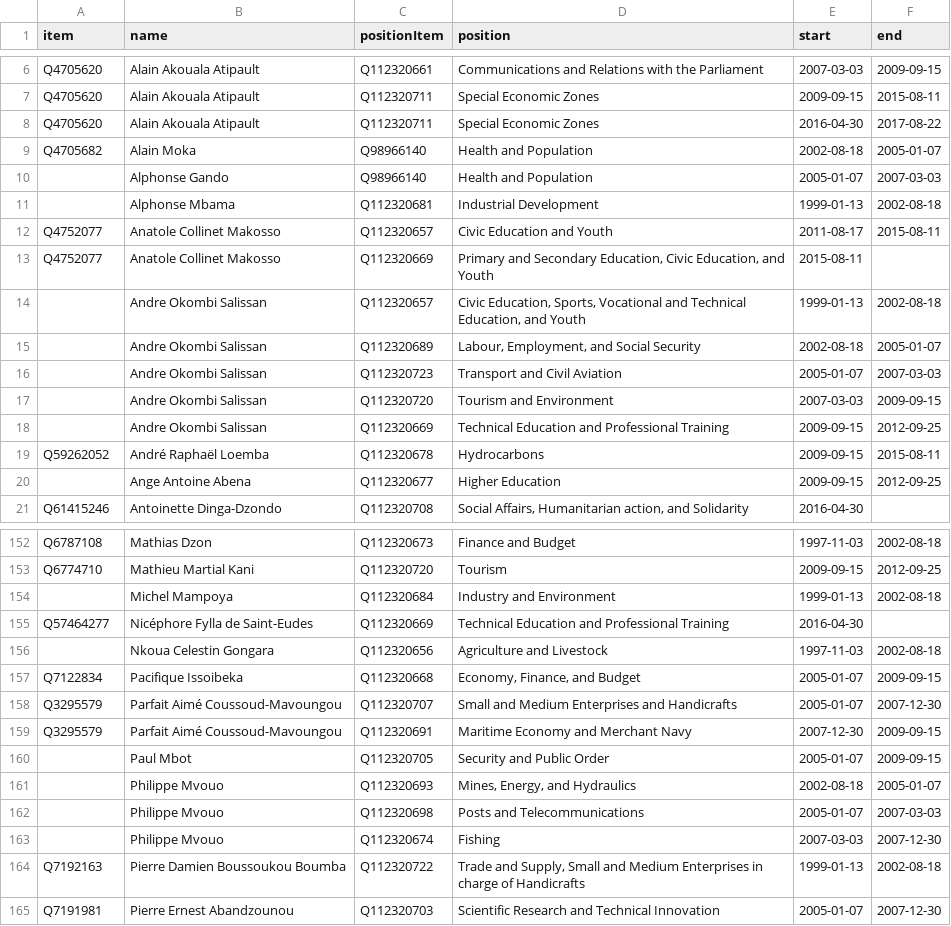
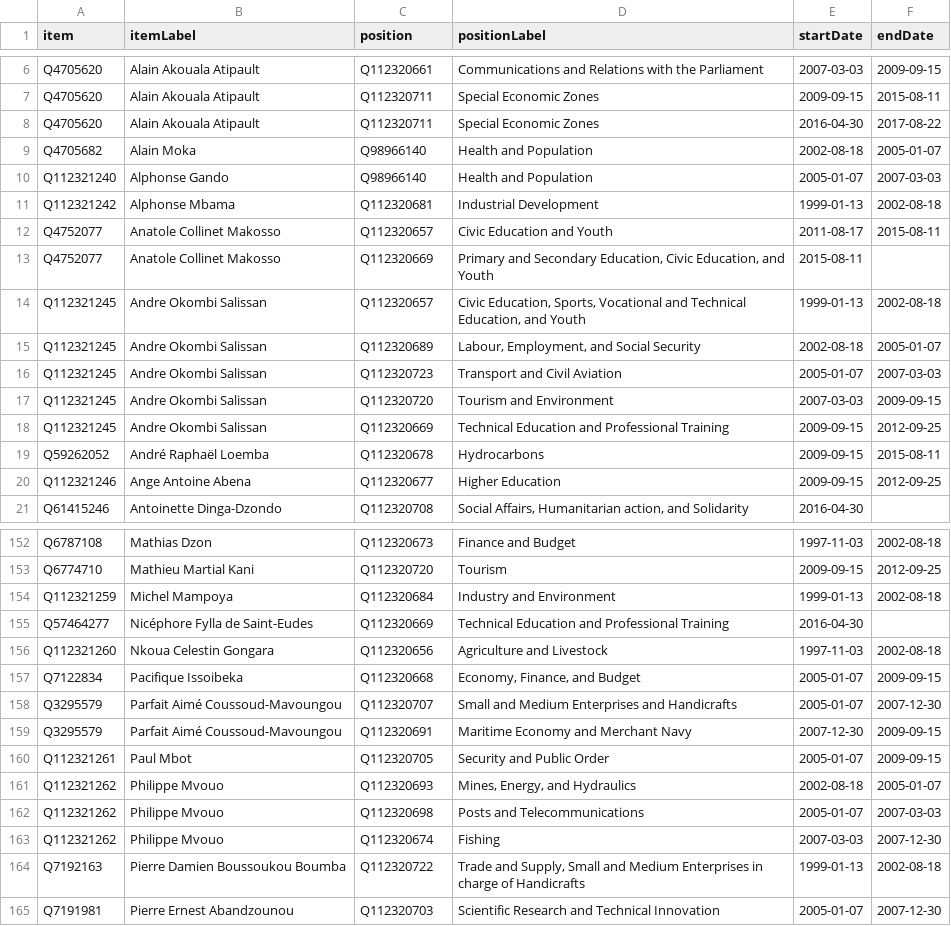
Before and after one commit to every-politician-scrapers/congo-brazzaville, a CSV file: sources/cpssa/scraped.csv, drawn as a sheet; only a part is shown, gaps mark what is left out; the diff covers the shown part only.

```diff
--- a/sources/cpssa/scraped.csv
+++ b/sources/cpssa/scraped.csv
@@ -1 +1 @@
-item,name,positionItem,position,start,end
+item,itemLabel,position,positionLabel,startDate,endDate
@@ -9,13 +9,13 @@ Q4705620,Alain Akouala Atipault,Q112320711,Special Economic Zones,2016-04-30,201
 Q4705682,Alain Moka,Q98966140,Health and Population,2002-08-18,2005-01-07
-,Alphonse Gando,Q98966140,Health and Population,2005-01-07,2007-03-03
-,Alphonse Mbama,Q112320681,Industrial Development,1999-01-13,2002-08-18
+Q112321240,Alphonse Gando,Q98966140,Health and Population,2005-01-07,2007-03-03
+Q112321242,Alphonse Mbama,Q112320681,Industrial Development,1999-01-13,2002-08-18
 Q4752077,Anatole Collinet Makosso,Q112320657,Civic Education and Youth,2011-08-17,2015-08-11
 Q4752077,Anatole Collinet Makosso,Q112320669,"Primary and Secondary Education, Civic Education, and Youth",2015-08-11,
-,Andre Okombi Salissan,Q112320657,"Civic Education, Sports, Vocational and Technical Education, and Youth",1999-01-13,2002-08-18
-,Andre Okombi Salissan,Q112320689,"Labour, Employment, and Social Security",2002-08-18,2005-01-07
-,Andre Okombi Salissan,Q112320723,Transport and Civil Aviation,2005-01-07,2007-03-03
-,Andre Okombi Salissan,Q112320720,Tourism and Environment,2007-03-03,2009-09-15
-,Andre Okombi Salissan,Q112320669,Technical Education and Professional Training,2009-09-15,2012-09-25
+Q112321245,Andre Okombi Salissan,Q112320657,"Civic Education, Sports, Vocational and Technical Education, and Youth",1999-01-13,2002-08-18
+Q112321245,Andre Okombi Salissan,Q112320689,"Labour, Employment, and Social Security",2002-08-18,2005-01-07
+Q112321245,Andre Okombi Salissan,Q112320723,Transport and Civil Aviation,2005-01-07,2007-03-03
+Q112321245,Andre Okombi Salissan,Q112320720,Tourism and Environment,2007-03-03,2009-09-15
+Q112321245,Andre Okombi Salissan,Q112320669,Technical Education and Professional Training,2009-09-15,2012-09-25
 Q59262052,André Raphaël Loemba,Q112320678,Hydrocarbons,2009-09-15,2015-08-11
-,Ange Antoine Abena,Q112320677,Higher Education,2009-09-15,2012-09-25
+Q112321246,Ange Antoine Abena,Q112320677,Higher Education,2009-09-15,2012-09-25
 Q61415246,Antoinette Dinga-Dzondo,Q112320708,"Social Affairs, Humanitarian action, and Solidarity",2016-04-30,
@@ -153,5 +153,5 @@ Q6787108,Mathias Dzon,Q112320673,Finance and Budget,1997-11-03,2002-08-18
 Q6774710,Mathieu Martial Kani,Q112320720,Tourism,2009-09-15,2012-09-25
-,Michel Mampoya,Q112320684,Industry and Environment,1999-01-13,2002-08-18
+Q112321259,Michel Mampoya,Q112320684,Industry and Environment,1999-01-13,2002-08-18
 Q57464277,Nicéphore Fylla de Saint-Eudes,Q112320669,Technical Education and Professional Training,2016-04-30,
-,Nkoua Celestin Gongara,Q112320656,Agriculture and Livestock,1997-11-03,2002-08-18
+Q112321260,Nkoua Celestin Gongara,Q112320656,Agriculture and Livestock,1997-11-03,2002-08-18
 Q7122834,Pacifique Issoibeka,Q112320668,"Economy, Finance, and Budget",2005-01-07,2009-09-15
@@ -159,6 +159,6 @@ Q3295579,Parfait Aimé Coussoud-Mavoungou,Q112320707,Small and Medium Enterprise
 Q3295579,Parfait Aimé Coussoud-Mavoungou,Q112320691,Maritime Economy and Merchant Navy,2007-12-30,2009-09-15
-,Paul Mbot,Q112320705,Security and Public Order,2005-01-07,2009-09-15
-,Philippe Mvouo,Q112320693,"Mines, Energy, and Hydraulics",2002-08-18,2005-01-07
-,Philippe Mvouo,Q112320698,Posts and Telecommunications,2005-01-07,2007-03-03
-,Philippe Mvouo,Q112320674,Fishing,2007-03-03,2007-12-30
+Q112321261,Paul Mbot,Q112320705,Security and Public Order,2005-01-07,2009-09-15
+Q112321262,Philippe Mvouo,Q112320693,"Mines, Energy, and Hydraulics",2002-08-18,2005-01-07
+Q112321262,Philippe Mvouo,Q112320698,Posts and Telecommunications,2005-01-07,2007-03-03
+Q112321262,Philippe Mvouo,Q112320674,Fishing,2007-03-03,2007-12-30
 Q7192163,Pierre Damien Boussoukou Boumba,Q112320722,"Trade and Supply, Small and Medium Enterprises in charge of Handicrafts",1999-01-13,2002-08-18
```
Also changed, not shown: 18 edited cells elsewhere in this file, sources/cpssa/cpssa.csv, sources/cpssa/reconciled-people.csv, 7 other files.
